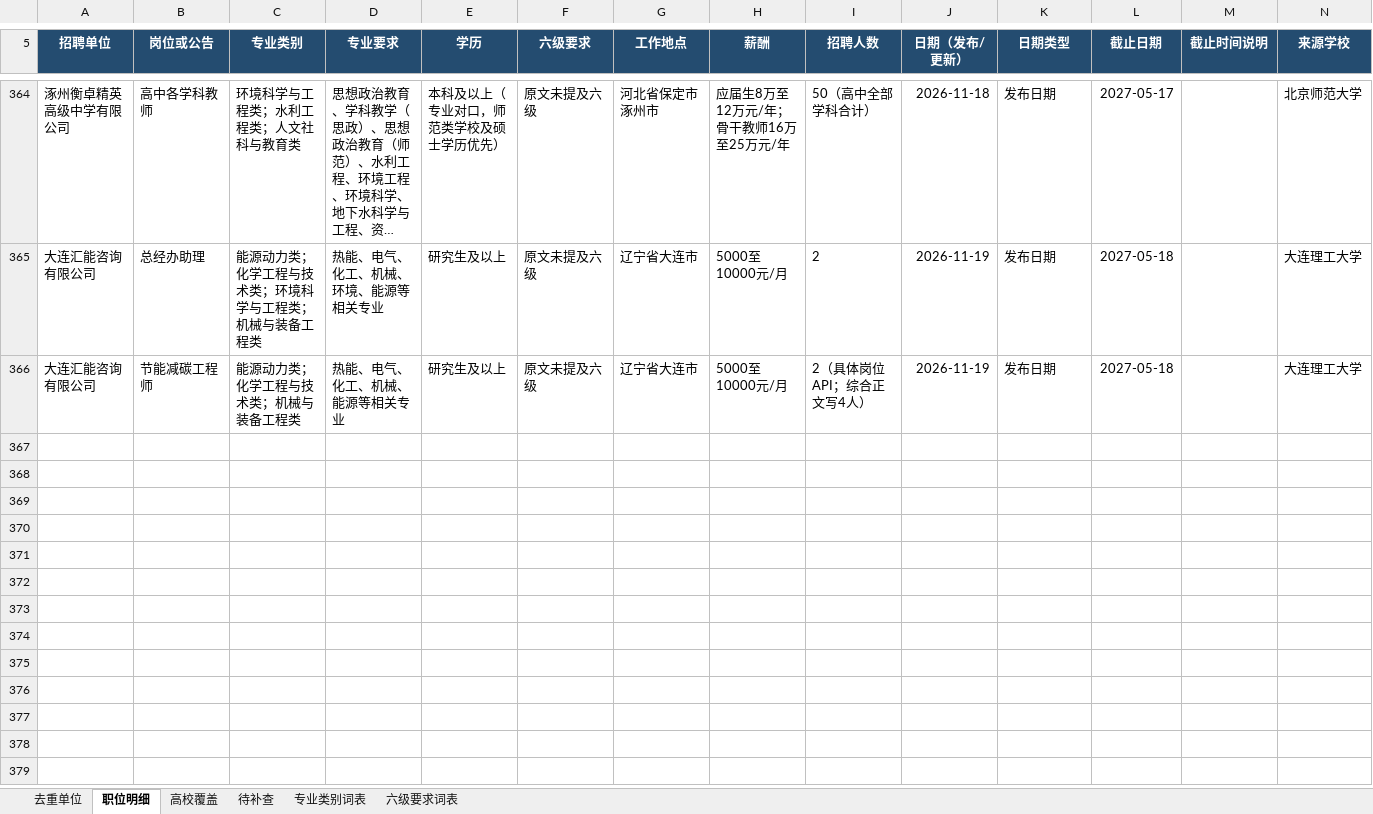
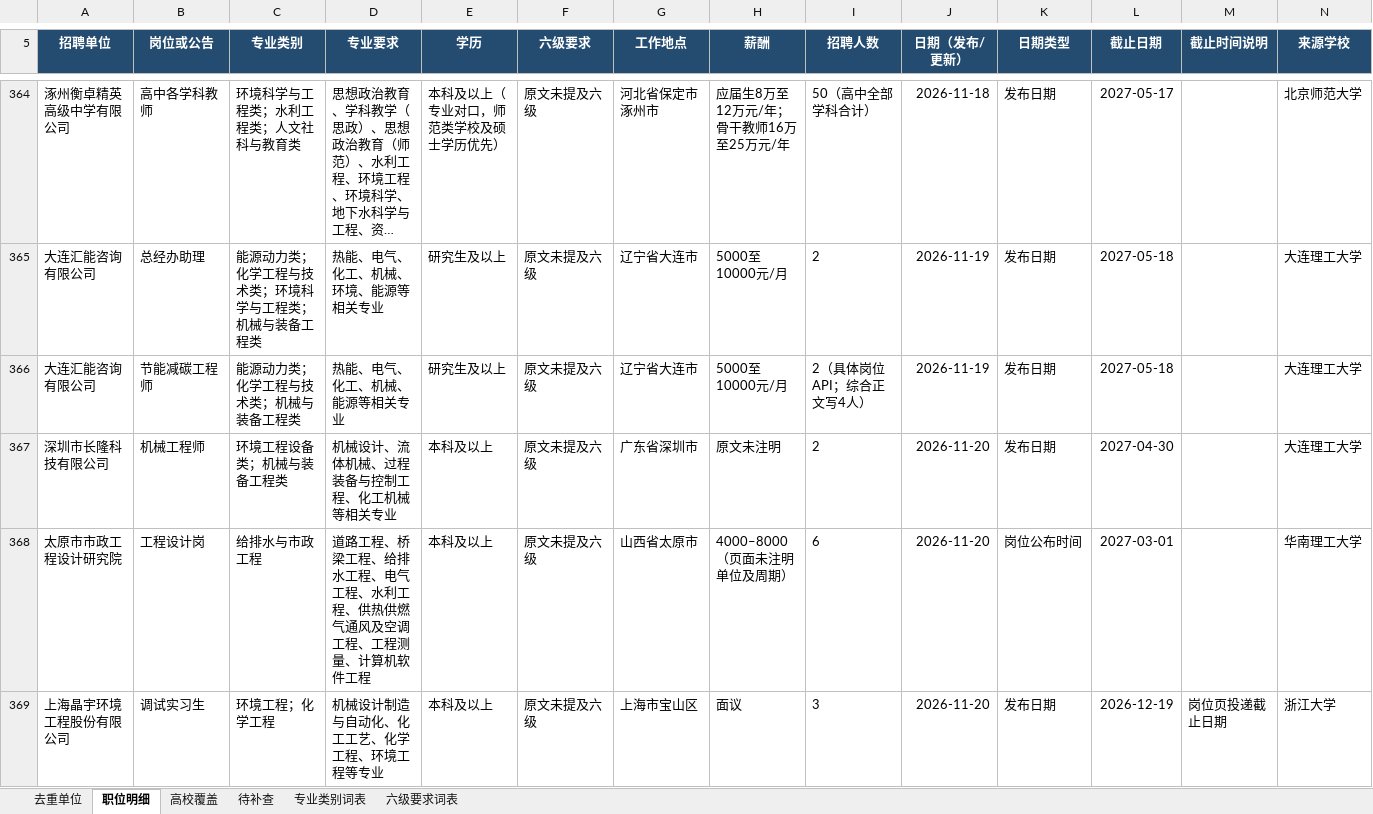
Before and after one commit to sch401/recruitment-jobs, an Excel workbook: env-jobs/recruitment.xlsx, sheet 职位明细, drawn as a sheet; only a part is shown, gaps mark what is left out; long unchanged cells end in …; values as stored, in another font and other column widths than the file's, no borders; table styles not drawn; rows hold the shown columns only; the diff covers the shown part only; the diff names each change by its address in the sheet, - before the commit and + after, or states it on an @@ line.

```diff
--- a/env-jobs/recruitment.xlsx (sheet 职位明细)
+++ b/env-jobs/recruitment.xlsx (sheet 职位明细)
+row 367: 深圳市长隆科技有限公司 | 机械工程师 | 环境工程设备类；机械与装备工程类 | 机械设计、流体机械、过程装备与控制工程、化工机械等相关专业 | 本科及以上 | 原文未提及六级 | 广东省深圳市 | 原文未注明 | 2 | 2026-11-20 | 发布日期 | 2027-04-30 |  | 大连理工大学
+row 368: 太原市市政工程设计研究院 | 工程设计岗 | 给排水与市政工程 | 道路工程、桥梁工程、给排水工程、电气工程、水利工程、供热供燃气通风及空调工程、工程测量、计算机软件工程 | 本科及以上 | 原文未提及六级 | 山西省太原市 | 4000–8000（页面未注明单位及周期） | 6 | 2026-11-20 | 岗位公布时间 | 2027-03-01 |  | 华南理工大学
+row 369: 上海晶宇环境工程股份有限公司 | 调试实习生 | 环境工程；化学工程 | 机械设计制造与自动化、化工工艺、化学工程、环境工程等专业 | 本科及以上 | 原文未提及六级 | 上海市宝山区 | 面议 | 3 | 2026-11-20 | 发布日期 | 2026-12-19 | 岗位页投递截止日期 | 浙江大学
```
Also changed, not shown: 9 added rows and 80 edited cells elsewhere in this sheet, sheet 待补查, sheet 去重单位, sheet 高校覆盖, 3 other files.
